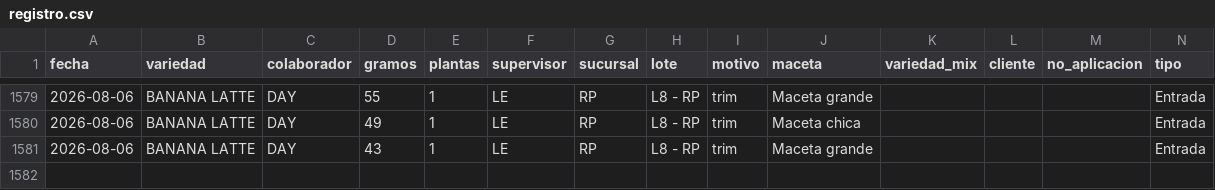
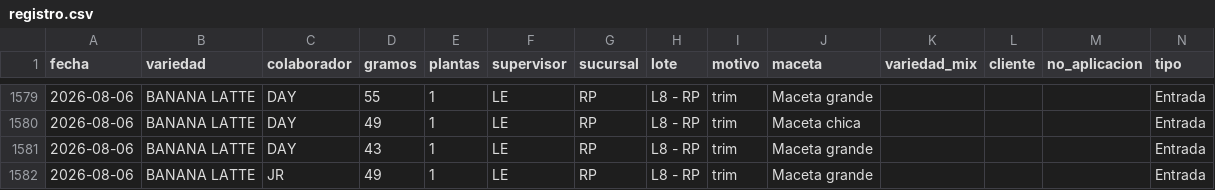
Before and after one commit to ALi3naTEd0/entradas_salidas, a CSV file: registro.csv, drawn as a sheet; only a part is shown, gaps mark what is left out; the diff names each change by its address in the sheet, - before the commit and + after, or states it on an @@ line.

Commit message:
Actualización registro 2026-08-14 10:45

```diff
--- a/registro.csv
+++ b/registro.csv
+row 1582: 2026-08-06 | BANANA LATTE | JR | 49 | 1 | LE | RP | L8 - RP | trim | Maceta grande |  |  |  | Entrada
```
